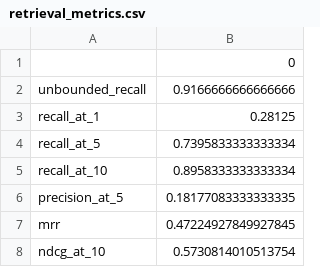
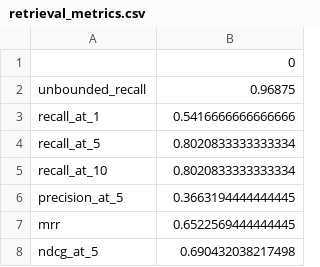
Before and after one commit to joao-nunes/financebench-rag, a CSV file: retrieval_metrics.csv, drawn as a sheet.

```diff
--- a/retrieval_metrics.csv
+++ b/retrieval_metrics.csv
@@ -1,8 +1,8 @@
 ,0
-unbounded_recall,0.9166666666666666
-recall_at_1,0.28125
-recall_at_5,0.7395833333333334
-recall_at_10,0.8958333333333334
-precision_at_5,0.18177083333333335
-mrr,0.47224927849927845
-ndcg_at_10,0.5730814010513754
+unbounded_recall,0.96875
+recall_at_1,0.5416666666666666
+recall_at_5,0.8020833333333334
+recall_at_10,0.8020833333333334
+precision_at_5,0.3663194444444445
+mrr,0.6522569444444445
+ndcg_at_5,0.690432038217498
```
Also changed, not shown: retrieval_results.csv, 11 other files.
